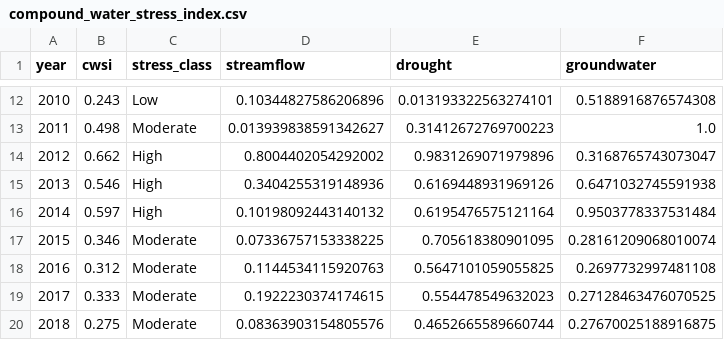
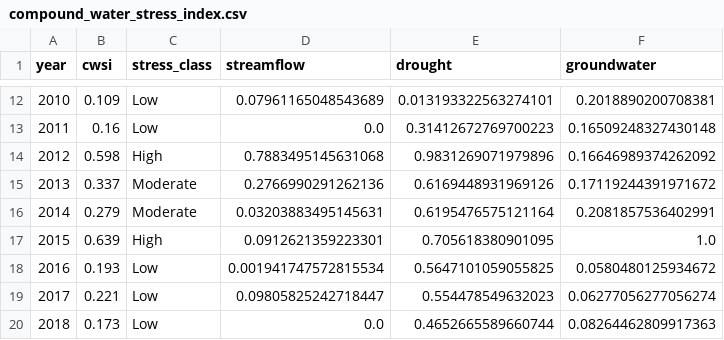
Before and after one commit to olc-techsupport/Hydrology-hydrology, a CSV file: outputs/compound_water_stress_index.csv, drawn as a sheet; only a part is shown, gaps mark what is left out; the diff covers the shown part only.

```diff
--- a/outputs/compound_water_stress_index.csv
+++ b/outputs/compound_water_stress_index.csv
@@ -12,9 +12,9 @@ year,cwsi,stress_class,streamflow,drought,groundwater
-2010,0.243,Low,0.10344827586206896,0.013193322563274101,0.5188916876574308
-2011,0.498,Moderate,0.013939838591342627,0.31412672769700223,1.0
-2012,0.662,High,0.8004402054292002,0.9831269071979896,0.3168765743073047
-2013,0.546,High,0.3404255319148936,0.6169448931969126,0.6471032745591938
-2014,0.597,High,0.10198092443140132,0.6195476575121164,0.9503778337531484
-2015,0.346,Moderate,0.07336757153338225,0.705618380901095,0.28161209068010074
-2016,0.312,Moderate,0.1144534115920763,0.5647101059055825,0.2697732997481108
-2017,0.333,Moderate,0.1922230374174615,0.554478549632023,0.27128463476070525
-2018,0.275,Moderate,0.08363903154805576,0.4652665589660744,0.27670025188916875
+2010,0.109,Low,0.07961165048543689,0.013193322563274101,0.2018890200708381
+2011,0.16,Low,0.0,0.31412672769700223,0.16509248327430148
+2012,0.598,High,0.7883495145631068,0.9831269071979896,0.16646989374262092
+2013,0.337,Moderate,0.2766990291262136,0.6169448931969126,0.17119244391971672
+2014,0.279,Moderate,0.03203883495145631,0.6195476575121164,0.2081857536402991
+2015,0.639,High,0.0912621359223301,0.705618380901095,1.0
+2016,0.193,Low,0.001941747572815534,0.5647101059055825,0.0580480125934672
+2017,0.221,Low,0.09805825242718447,0.554478549632023,0.06277056277056274
+2018,0.173,Low,0.0,0.4652665589660744,0.08264462809917363
```
Also changed, not shown: 55 edited cells elsewhere in this file, outputs/flow_reliability.csv, outputs/groundwater_trends.csv, 53 other files.
